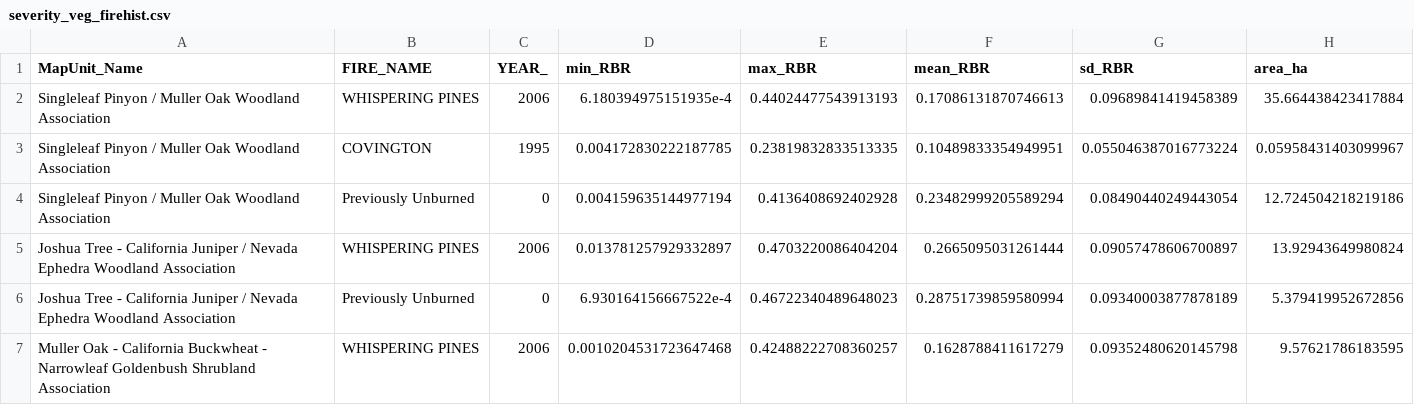
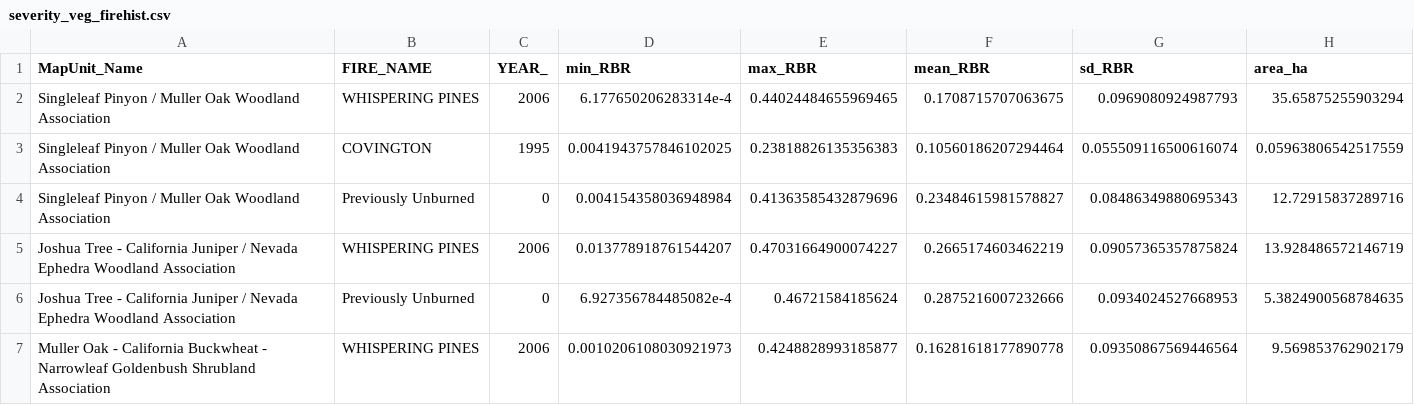
Before and after one commit to SchmidtDSE/eureka_fire_eda, a CSV file: outputs/severity_veg_firehist.csv, drawn as a sheet; only a part is shown; the diff covers the shown part only.

```diff
--- a/outputs/severity_veg_firehist.csv
+++ b/outputs/severity_veg_firehist.csv
@@ -1,7 +1,7 @@
 MapUnit_Name,FIRE_NAME,YEAR_,min_RBR,max_RBR,mean_RBR,sd_RBR,area_ha
-Singleleaf Pinyon / Muller Oak Woodland Association,WHISPERING PINES,2006,6.180394975151935e-4,0.44024477543913193,0.17086131870746613,0.09689841419458389,35.664438423417884
-Singleleaf Pinyon / Muller Oak Woodland Association,COVINGTON,1995,0.004172830222187785,0.23819832833513335,0.10489833354949951,0.055046387016773224,0.05958431403099967
-Singleleaf Pinyon / Muller Oak Woodland Association,Previously Unburned,0,0.004159635144977194,0.4136408692402928,0.23482999205589294,0.08490440249443054,12.724504218219186
-Joshua Tree - California Juniper / Nevada Ephedra Woodland Association,WHISPERING PINES,2006,0.013781257929332897,0.4703220086404204,0.2665095031261444,0.09057478606700897,13.92943649980824
-Joshua Tree - California Juniper / Nevada Ephedra Woodland Association,Previously Unburned,0,6.930164156667522e-4,0.46722340489648023,0.28751739859580994,0.09340003877878189,5.379419952672856
-Muller Oak - California Buckwheat - Narrowleaf Goldenbush Shrubland Association,WHISPERING PINES,2006,0.0010204531723647468,0.42488222708360257,0.1628788411617279,0.09352480620145798,9.57621786183595
+Singleleaf Pinyon / Muller Oak Woodland Association,WHISPERING PINES,2006,6.177650206283314e-4,0.44024484655969465,0.1708715707063675,0.0969080924987793,35.65875255903294
+Singleleaf Pinyon / Muller Oak Woodland Association,COVINGTON,1995,0.0041943757846102025,0.23818826135356383,0.10560186207294464,0.055509116500616074,0.05963806542517559
+Singleleaf Pinyon / Muller Oak Woodland Association,Previously Unburned,0,0.004154358036948984,0.41363585432879696,0.23484615981578827,0.08486349880695343,12.72915837289716
+Joshua Tree - California Juniper / Nevada Ephedra Woodland Association,WHISPERING PINES,2006,0.013778918761544207,0.47031664900074227,0.2665174603462219,0.09057365357875824,13.928486572146719
+Joshua Tree - California Juniper / Nevada Ephedra Woodland Association,Previously Unburned,0,6.927356784485082e-4,0.46721584185624,0.2875216007232666,0.0934024527668953,5.3824900568784635
+Muller Oak - California Buckwheat - Narrowleaf Goldenbush Shrubland Association,WHISPERING PINES,2006,0.0010206108030921973,0.4248828993185877,0.16281618177890778,0.09350867569446564,9.569853762902179
```
Also changed, not shown: 35 edited cells elsewhere in this file, outputs/severity_fire_history.csv, outputs/severity_veg_summary.csv, 9 other files.
